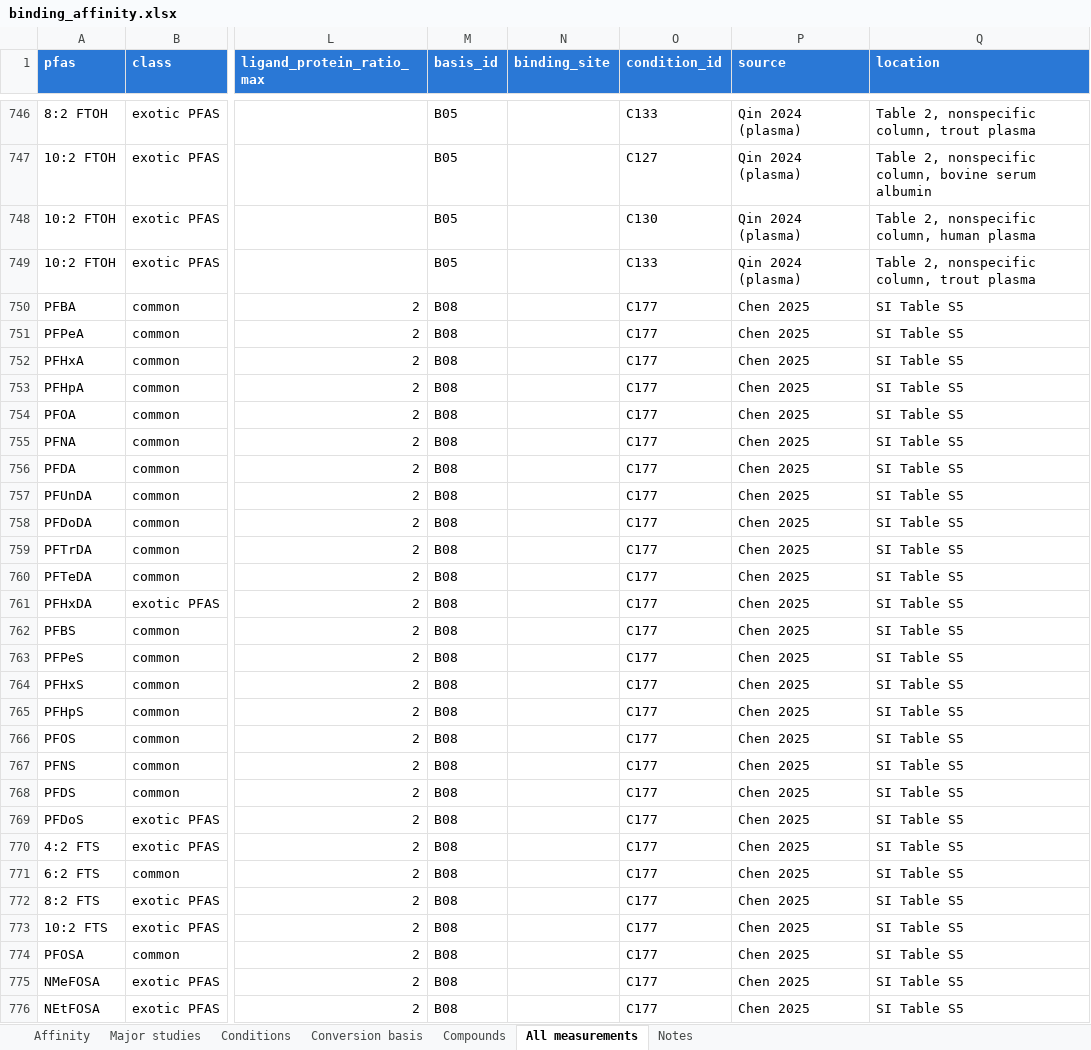
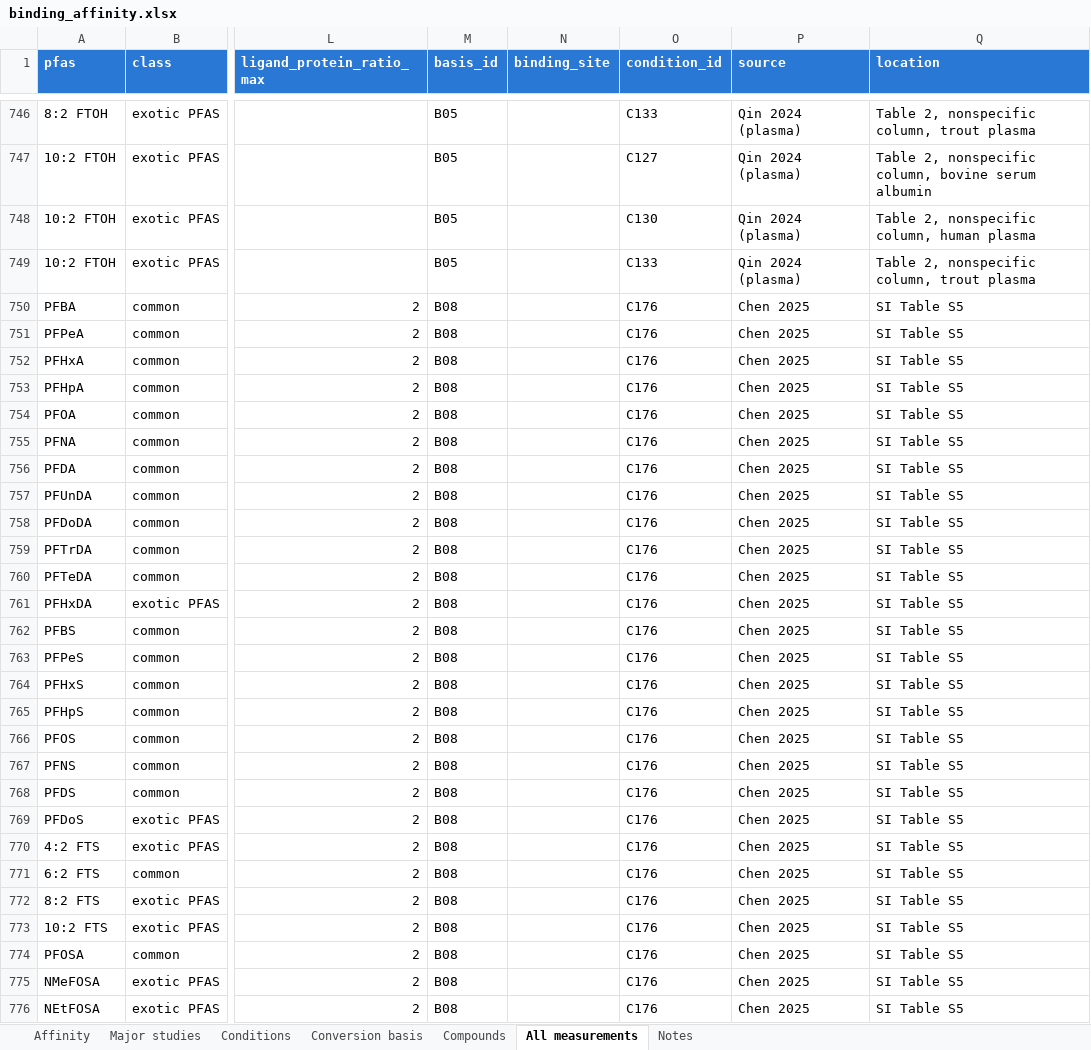
Before and after one commit to sdey17/pfas_tk, an Excel workbook: tk_review/db/binding_affinity.xlsx, sheet All measurements, drawn as a sheet; only a part is shown, gaps mark what is left out; values as stored, in another font and other column widths than the file's, no borders; the diff covers the shown part only; the diff names each change by its address in the sheet, - before the commit and + after, or states it on an @@ line.

```diff
--- a/tk_review/db/binding_affinity.xlsx (sheet All measurements)
+++ b/tk_review/db/binding_affinity.xlsx (sheet All measurements)
-O750:O776 (condition_id): C177
+O750:O776 (condition_id): C176
```
Also changed, not shown: other rows of this sheet, sheet Affinity, sheet Conditions, sheet Major studies, sheet Compounds, sheet Conversion basis, tk_review/db/albumin_logK_shareable.xlsx, tk_review/db/albumin_logK_with_conc.xlsx, 7 other files.
